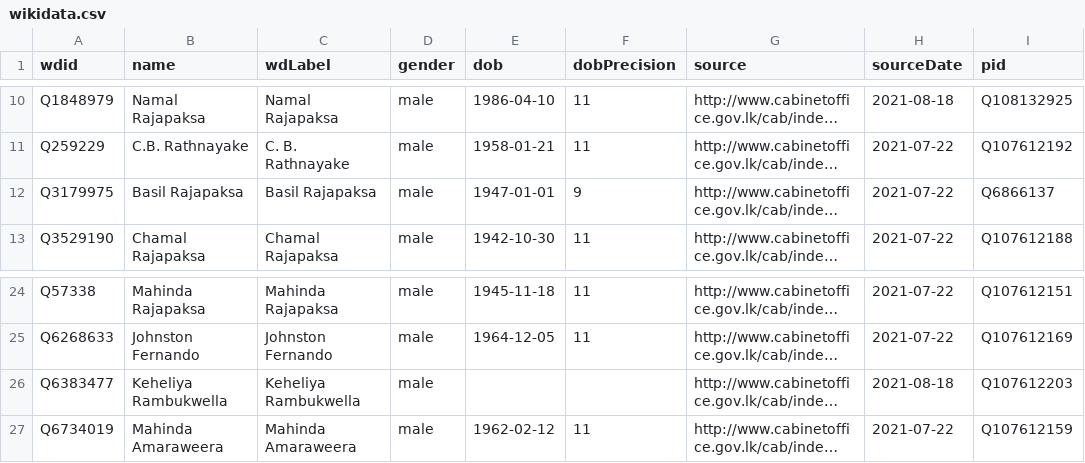
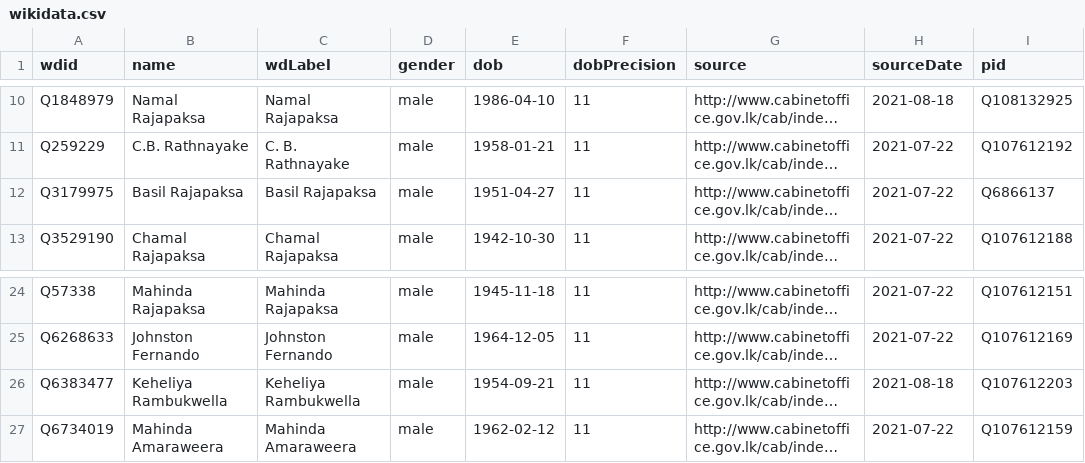
Before and after one commit to every-politician-scrapers/sri-lanka-cabinet, a CSV file: data/wikidata.csv, drawn as a sheet; only a part is shown, gaps mark what is left out; long unchanged cells end in …; the diff names each change by its address in the sheet, - before the commit and + after, or states it on an @@ line.

Commit message:
Automated update

```diff
--- a/data/wikidata.csv
+++ b/data/wikidata.csv
-E12 (dob): 1947-01-01
+E12 (dob): 1951-04-27
-F12 (dobPrecision): 9
+F12 (dobPrecision): 11
-E26 (dob): (empty)
+E26 (dob): 1954-09-21
-F26 (dobPrecision): (empty)
+F26 (dobPrecision): 11
```
